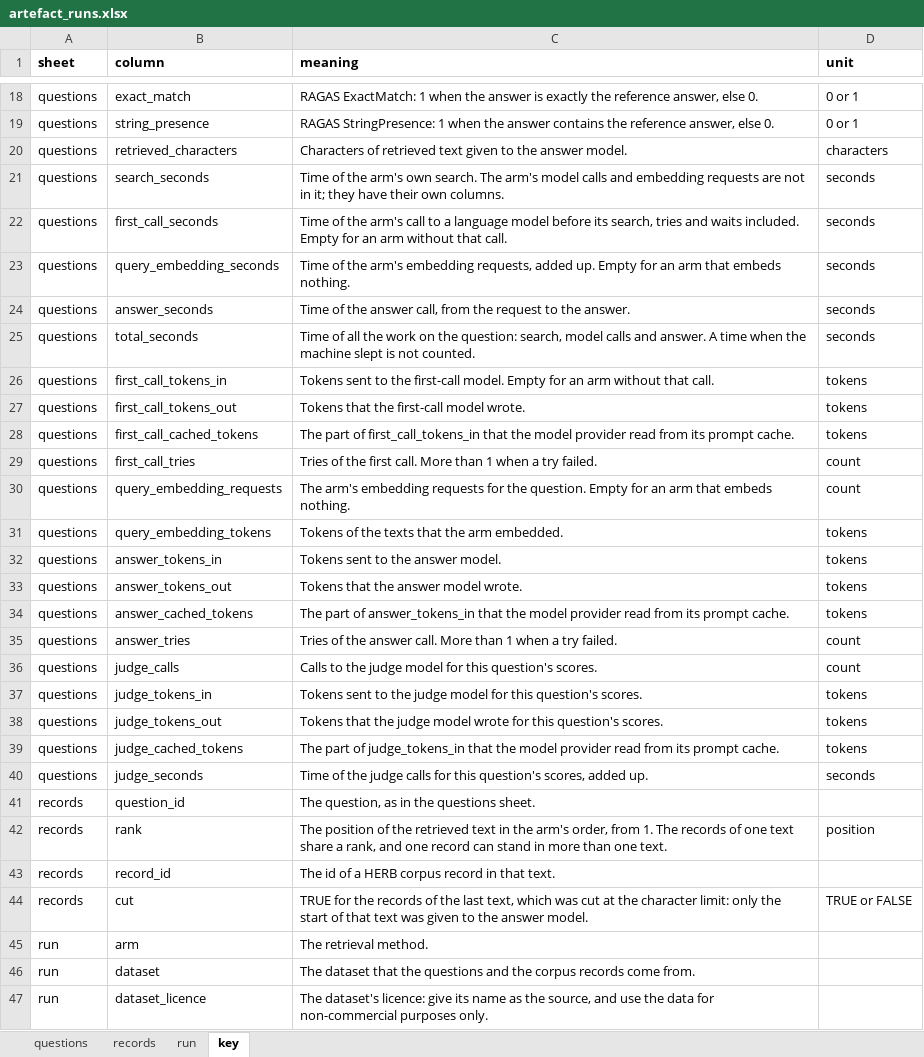
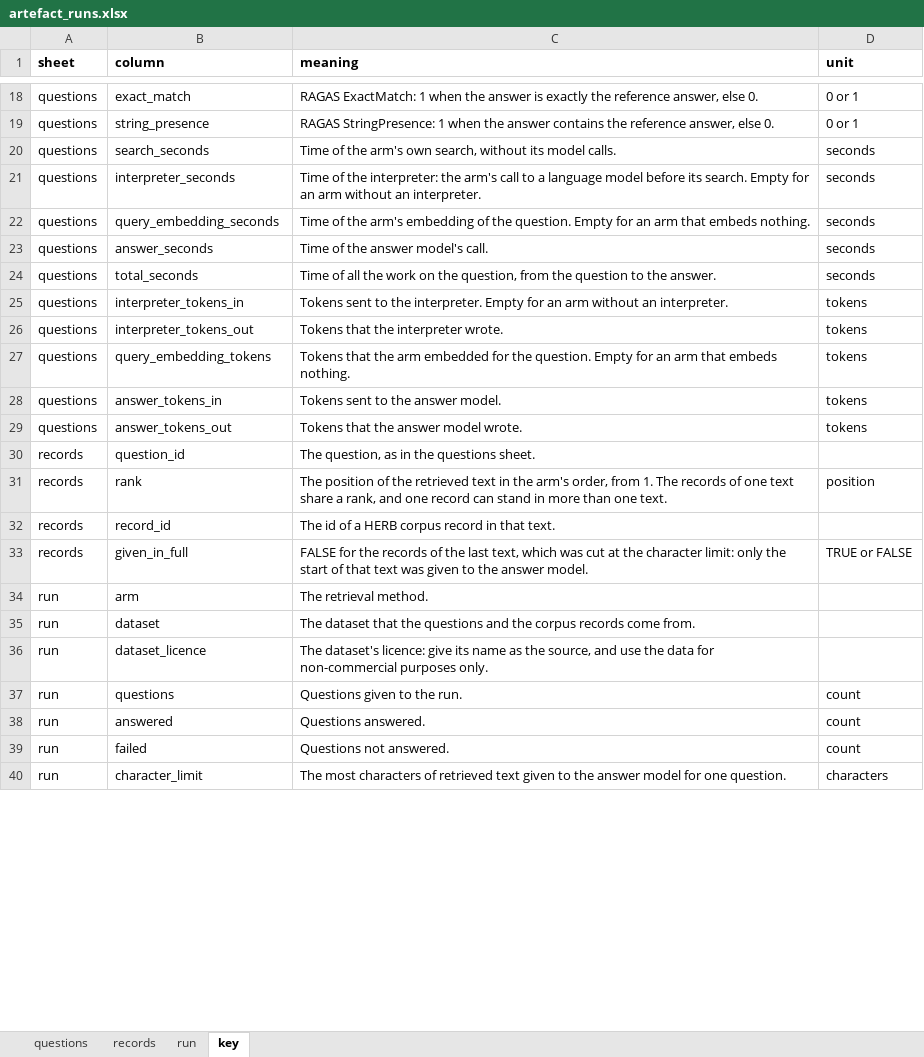
Before and after one commit to Objuret/GRAG-Job, an Excel workbook: finished_data/artefact_runs.xlsx, sheet key, drawn as a sheet; only a part is shown, gaps mark what is left out; the shorter side is filled out with more unchanged rows; values as stored, in another font and other column widths than the file's, no borders; removed rows and columns are numbered as before the commit, all else as after; the diff covers the shown part only; the diff names each change by its address in the sheet, - before the commit and + after, or states it on an @@ line.

Commit message:
the finished workbooks with his critique applied: every column a measure he named (times, tokens, runtime, build cost, the RAGAS scores) or an id; the interpreter named as he names it; tries, cached tokens, request counts, load times and the three kinds of build seconds taken out; the judge's cost in the run sheet as the evaluation's own

```diff
--- a/finished_data/artefact_runs.xlsx (sheet key)
+++ b/finished_data/artefact_runs.xlsx (sheet key)
-row 20: questions | retrieved_characters | Characters of retrieved text given to the answer model. | characters
-C20 (meaning): …arm's own search. The arm's model calls and embedding requests are not in it; they have their own columns.
+C20 (meaning): …arm's own search, without its model calls.
-B21 (column): first_call_seconds
+B21 (column): interpreter_seconds
-C21 (meaning): …of the arm's call to a language model before its search, tries and waits included. Empty for an arm without that call.
+C21 (meaning): …of the interpreter: the arm's call to a language model before its search. Empty for an arm without an interpreter.
-C22 (meaning): …arm's embedding requests, added up. Empty for…
+C22 (meaning): …arm's embedding of the question. Empty for…
-C23 (meaning): Time of the answer call, from the request to the answer.
+C23 (meaning): Time of the answer model's call.
-C24 (meaning): …on the question: search, model calls and answer. A time when the machine slept is not counted.
+C24 (meaning): …on the question, from the question to the answer.
-B25 (column): first_call_tokens_in
+B25 (column): interpreter_tokens_in
-C25 (meaning): …to the first-call model. Empty for an arm without that call.
+C25 (meaning): …to the interpreter. Empty for an arm without an interpreter.
-B26 (column): first_call_tokens_out
+B26 (column): interpreter_tokens_out
-C26 (meaning): Tokens that the first-call model wrote.
+C26 (meaning): Tokens that the interpreter wrote.
-row 28: questions | first_call_cached_tokens | The part of first_call_tokens_in that the model provider read from its prompt cache. | tokens
-row 29: questions | first_call_tries | Tries of the first call. More than 1 when a try failed. | count
-row 30: questions | query_embedding_requests | The arm's embedding requests for the question. Empty for an arm that embeds nothing. | count
-C27 (meaning): Tokens of the texts that the arm embedded.
+C27 (meaning): Tokens that the arm embedded for the question. Empty for an arm that embeds nothing.
-row 34: questions | answer_cached_tokens | The part of answer_tokens_in that the model provider read from its prompt cache. | tokens
-row 35: questions | answer_tries | Tries of the answer call. More than 1 when a try failed. | count
-row 36: questions | judge_calls | Calls to the judge model for this question's scores. | count
-row 37: questions | judge_tokens_in | Tokens sent to the judge model for this question's scores. | tokens
-row 38: questions | judge_tokens_out | Tokens that the judge model wrote for this question's scores. | tokens
-row 39: questions | judge_cached_tokens | The part of judge_tokens_in that the model provider read from its prompt cache. | tokens
-row 40: questions | judge_seconds | Time of the judge calls for this question's scores, added up. | seconds
-B33 (column): cut
+B33 (column): given_in_full
-C33 (meaning): TRUE for the…
+C33 (meaning): FALSE for the…
```
Also changed, not shown: 4 added rows, 6 removed rows and 6 edited cells elsewhere in this sheet, sheet records, sheet questions, sheet run, finished_data/artefact_construction.xlsx, finished_data/lucene_construction.xlsx, 13 other files.
